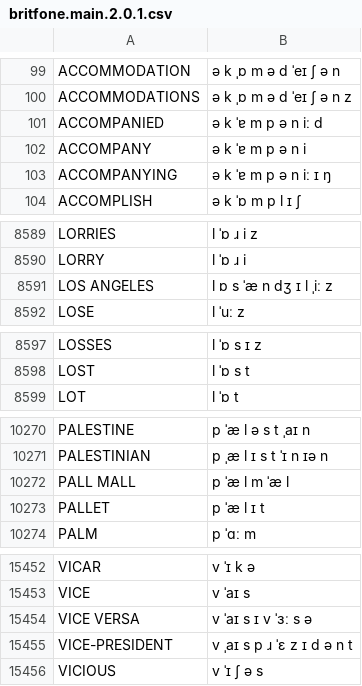
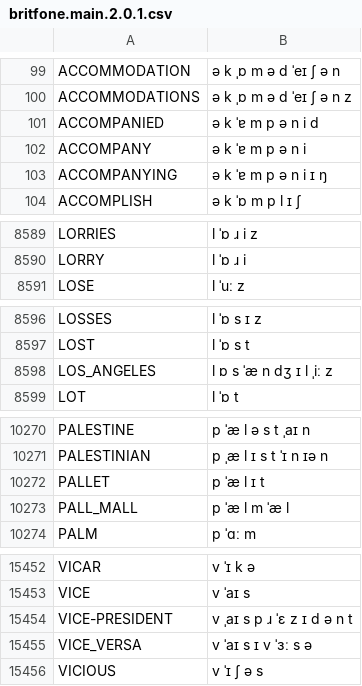
Before and after one commit to JoseLlarena/Britfone, a CSV file: britfone.main.2.0.1.csv, drawn as a sheet; only a part is shown, gaps mark what is left out; the diff covers the shown part only.

Commit message:
fix: happy-tensing for -ing forms of verbs; feat: replacement of space with underscore

```diff
--- a/britfone.main.2.0.1.csv
+++ b/britfone.main.2.0.1.csv
@@ -100,5 +100,5 @@ ACCOMMODATION, ə k ˌɒ m ə d ˈeɪ ʃ ə n
 ACCOMMODATIONS, ə k ˌɒ m ə d ˈeɪ ʃ ə n z
-ACCOMPANIED, ə k ˈɐ m p ə n iː d
+ACCOMPANIED, ə k ˈɐ m p ə n i d
 ACCOMPANY, ə k ˈɐ m p ə n i
-ACCOMPANYING, ə k ˈɐ m p ə n iː ɪ ŋ
+ACCOMPANYING, ə k ˈɐ m p ə n i ɪ ŋ
 ACCOMPLISH, ə k ˈɒ m p l ɪ ʃ
@@ -8590,3 +8590,2 @@ LORRIES, l ˈɒ ɹ i z
 LORRY, l ˈɒ ɹ i
-LOS ANGELES, l ɒ s ˈæ n dʒ ɪ l ˌiː z
 LOSE, l ˈuː z
@@ -8598,2 +8597,3 @@ LOSSES, l ˈɒ s ɪ z
 LOST, l ˈɒ s t
+LOS_ANGELES, l ɒ s ˈæ n dʒ ɪ l ˌiː z
 LOT, l ˈɒ t
@@ -10271,4 +10271,4 @@ PALESTINE, p ˈæ l ə s t ˌaɪ n
 PALESTINIAN, p ˌæ l ɪ s t ˈɪ n ɪə n
-PALL MALL, p ˈæ l m ˈæ l
 PALLET, p ˈæ l ɪ t
+PALL_MALL, p ˈæ l m ˈæ l
 PALM, p ˈɑː m
@@ -15453,4 +15453,4 @@ VICAR, v ˈɪ k ə
 VICE, v ˈaɪ s
-VICE VERSA, v ˈaɪ s ɪ v ˈɜː s ə
 VICE-PRESIDENT, v ˌaɪ s p ɹ ˈɛ z ɪ d ə n t
+VICE_VERSA, v ˈaɪ s ɪ v ˈɜː s ə
 VICIOUS, v ˈɪ ʃ ə s
```
Also changed, not shown: 1 added row, 1 removed row and 11 edited cells elsewhere in this file.
